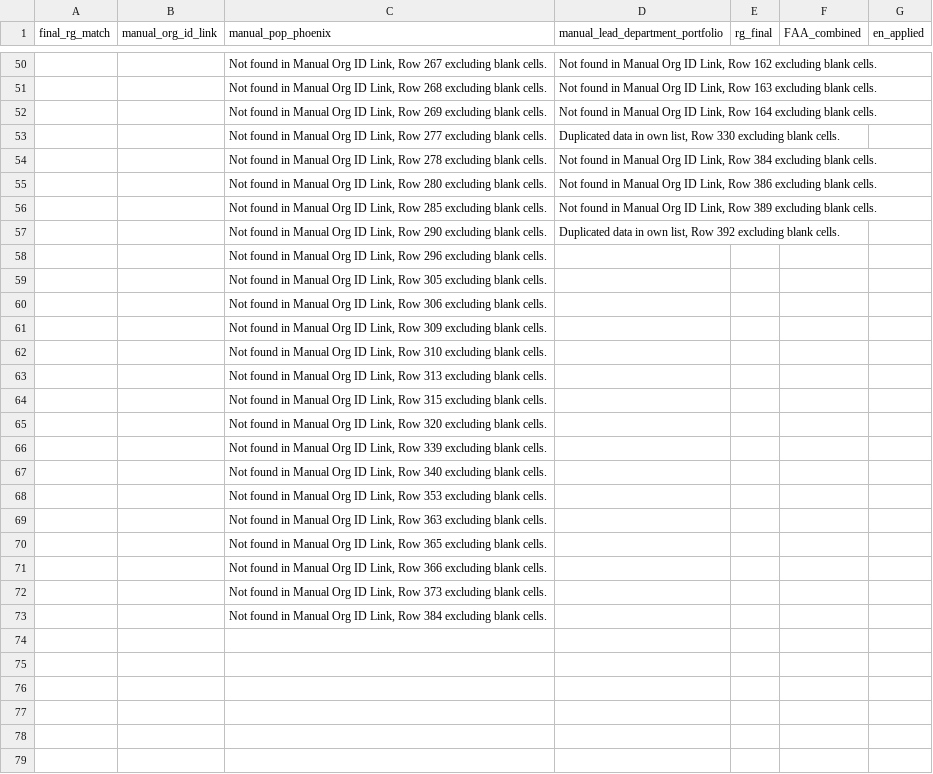
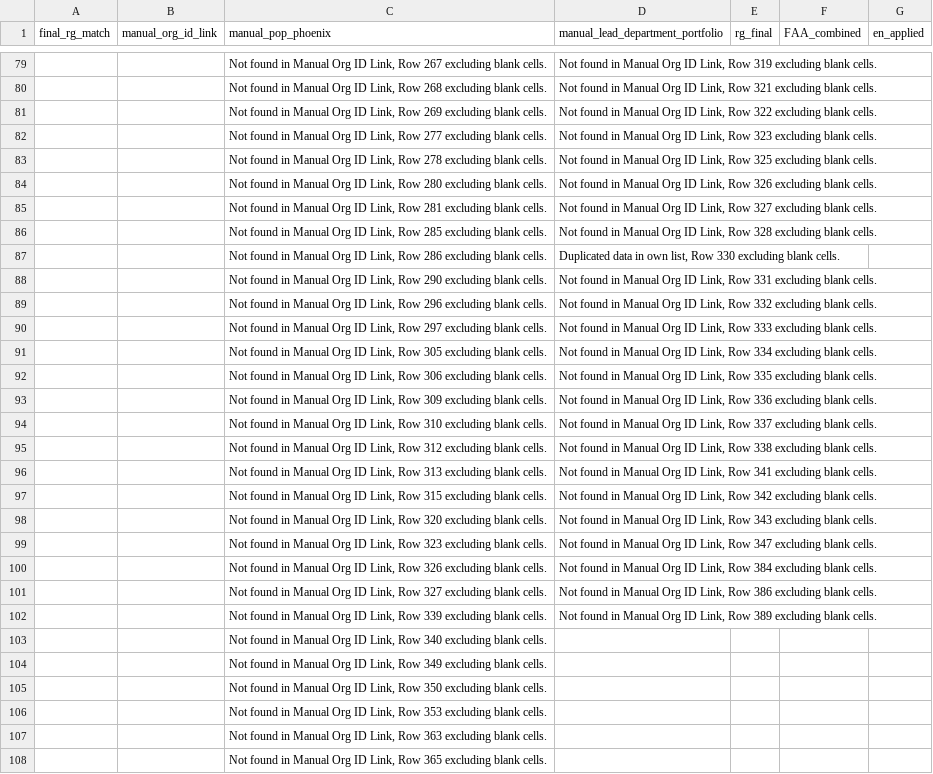
Before and after one commit to CPDI-CPDI/GCOrgName, a CSV file: Tools/gc_org_info_report.csv, drawn as a sheet; only a part is shown, gaps mark what is left out; the shorter side is filled out with more unchanged rows; the diff covers the shown part only.

```diff
--- a/Tools/gc_org_info_report.csv
+++ b/Tools/gc_org_info_report.csv
@@ -50,19 +79,28 @@ final_rg_match,manual_org_id_link,manual_pop_phoenix,manual_lead_department_port
-,,"Not found in Manual Org ID Link, Row 267 excluding blank cells.","Not found in Manual Org ID Link, Row 162 excluding blank cells.",,,
-,,"Not found in Manual Org ID Link, Row 268 excluding blank cells.","Not found in Manual Org ID Link, Row 163 excluding blank cells.",,,
-,,"Not found in Manual Org ID Link, Row 269 excluding blank cells.","Not found in Manual Org ID Link, Row 164 excluding blank cells.",,,
-,,"Not found in Manual Org ID Link, Row 277 excluding blank cells.","Duplicated data in own list, Row 330 excluding blank cells.",,,
-,,"Not found in Manual Org ID Link, Row 278 excluding blank cells.","Not found in Manual Org ID Link, Row 384 excluding blank cells.",,,
-,,"Not found in Manual Org ID Link, Row 280 excluding blank cells.","Not found in Manual Org ID Link, Row 386 excluding blank cells.",,,
-,,"Not found in Manual Org ID Link, Row 285 excluding blank cells.","Not found in Manual Org ID Link, Row 389 excluding blank cells.",,,
-,,"Not found in Manual Org ID Link, Row 290 excluding blank cells.","Duplicated data in own list, Row 392 excluding blank cells.",,,
-,,"Not found in Manual Org ID Link, Row 296 excluding blank cells.",,,,
-,,"Not found in Manual Org ID Link, Row 305 excluding blank cells.",,,,
-,,"Not found in Manual Org ID Link, Row 306 excluding blank cells.",,,,
-,,"Not found in Manual Org ID Link, Row 309 excluding blank cells.",,,,
-,,"Not found in Manual Org ID Link, Row 310 excluding blank cells.",,,,
-,,"Not found in Manual Org ID Link, Row 313 excluding blank cells.",,,,
-,,"Not found in Manual Org ID Link, Row 315 excluding blank cells.",,,,
-,,"Not found in Manual Org ID Link, Row 320 excluding blank cells.",,,,
-,,"Not found in Manual Org ID Link, Row 339 excluding blank cells.",,,,
+,,"Not found in Manual Org ID Link, Row 267 excluding blank cells.","Not found in Manual Org ID Link, Row 319 excluding blank cells.",,,
+,,"Not found in Manual Org ID Link, Row 268 excluding blank cells.","Not found in Manual Org ID Link, Row 321 excluding blank cells.",,,
+,,"Not found in Manual Org ID Link, Row 269 excluding blank cells.","Not found in Manual Org ID Link, Row 322 excluding blank cells.",,,
+,,"Not found in Manual Org ID Link, Row 277 excluding blank cells.","Not found in Manual Org ID Link, Row 323 excluding blank cells.",,,
+,,"Not found in Manual Org ID Link, Row 278 excluding blank cells.","Not found in Manual Org ID Link, Row 325 excluding blank cells.",,,
+,,"Not found in Manual Org ID Link, Row 280 excluding blank cells.","Not found in Manual Org ID Link, Row 326 excluding blank cells.",,,
+,,"Not found in Manual Org ID Link, Row 281 excluding blank cells.","Not found in Manual Org ID Link, Row 327 excluding blank cells.",,,
+,,"Not found in Manual Org ID Link, Row 285 excluding blank cells.","Not found in Manual Org ID Link, Row 328 excluding blank cells.",,,
+,,"Not found in Manual Org ID Link, Row 286 excluding blank cells.","Duplicated data in own list, Row 330 excluding blank cells.",,,
+,,"Not found in Manual Org ID Link, Row 290 excluding blank cells.","Not found in Manual Org ID Link, Row 331 excluding blank cells.",,,
+,,"Not found in Manual Org ID Link, Row 296 excluding blank cells.","Not found in Manual Org ID Link, Row 332 excluding blank cells.",,,
+,,"Not found in Manual Org ID Link, Row 297 excluding blank cells.","Not found in Manual Org ID Link, Row 333 excluding blank cells.",,,
+,,"Not found in Manual Org ID Link, Row 305 excluding blank cells.","Not found in Manual Org ID Link, Row 334 excluding blank cells.",,,
+,,"Not found in Manual Org ID Link, Row 306 excluding blank cells.","Not found in Manual Org ID Link, Row 335 excluding blank cells.",,,
+,,"Not found in Manual Org ID Link, Row 309 excluding blank cells.","Not found in Manual Org ID Link, Row 336 excluding blank cells.",,,
+,,"Not found in Manual Org ID Link, Row 310 excluding blank cells.","Not found in Manual Org ID Link, Row 337 excluding blank cells.",,,
+,,"Not found in Manual Org ID Link, Row 312 excluding blank cells.","Not found in Manual Org ID Link, Row 338 excluding blank cells.",,,
+,,"Not found in Manual Org ID Link, Row 313 excluding blank cells.","Not found in Manual Org ID Link, Row 341 excluding blank cells.",,,
+,,"Not found in Manual Org ID Link, Row 315 excluding blank cells.","Not found in Manual Org ID Link, Row 342 excluding blank cells.",,,
+,,"Not found in Manual Org ID Link, Row 320 excluding blank cells.","Not found in Manual Org ID Link, Row 343 excluding blank cells.",,,
+,,"Not found in Manual Org ID Link, Row 323 excluding blank cells.","Not found in Manual Org ID Link, Row 347 excluding blank cells.",,,
+,,"Not found in Manual Org ID Link, Row 326 excluding blank cells.","Not found in Manual Org ID Link, Row 384 excluding blank cells.",,,
+,,"Not found in Manual Org ID Link, Row 327 excluding blank cells.","Not found in Manual Org ID Link, Row 386 excluding blank cells.",,,
+,,"Not found in Manual Org ID Link, Row 339 excluding blank cells.","Not found in Manual Org ID Link, Row 389 excluding blank cells.",,,
 ,,"Not found in Manual Org ID Link, Row 340 excluding blank cells.",,,,
+,,"Not found in Manual Org ID Link, Row 349 excluding blank cells.",,,,
+,,"Not found in Manual Org ID Link, Row 350 excluding blank cells.",,,,
 ,,"Not found in Manual Org ID Link, Row 353 excluding blank cells.",,,,
```
Also changed, not shown: 30 added rows and 62 edited cells elsewhere in this file, Resources/lead_manual.csv, gc_concordance.csv, 9 other files.
